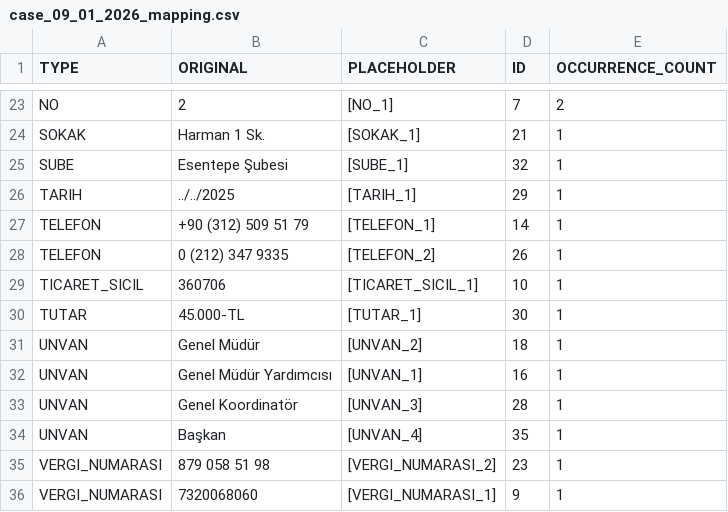
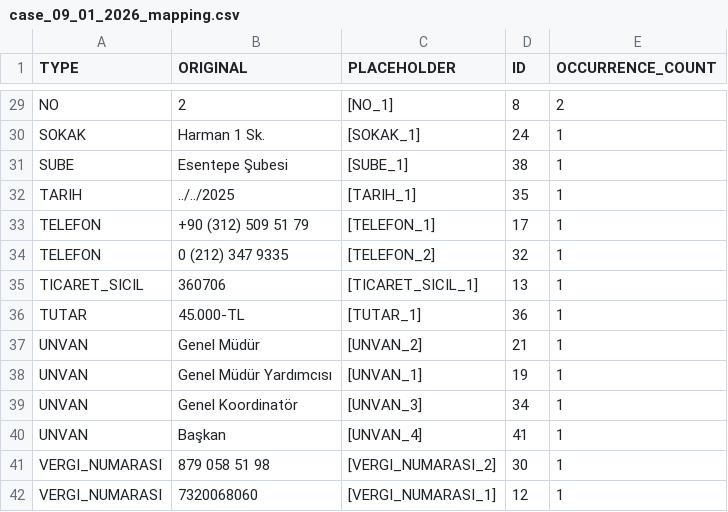
Before and after one commit to yagmurozcaan/DOCX_PII_Anonimlestirme_Araci, a CSV file: results/case_09_01_2026_mapping.csv, drawn as a sheet; only a part is shown, gaps mark what is left out; addresses are those after the commit; the diff covers the shown part only; the diff names each change by its address in the sheet, - before the commit and + after, or states it on an @@ line.

```diff
--- a/results/case_09_01_2026_mapping.csv
+++ b/results/case_09_01_2026_mapping.csv
-D29 (ID): 7
+D29 (ID): 8
-D30 (ID): 21
+D30 (ID): 24
-D31 (ID): 32
+D31 (ID): 38
-D32 (ID): 29
+D32 (ID): 35
-D33 (ID): 14
+D33 (ID): 17
-D34 (ID): 26
+D34 (ID): 32
-D35 (ID): 10
+D35 (ID): 13
-D36 (ID): 30
+D36 (ID): 36
-D37 (ID): 18
+D37 (ID): 21
-D38 (ID): 16
+D38 (ID): 19
-D39 (ID): 28
+D39 (ID): 34
-D40 (ID): 35
+D40 (ID): 41
-D41 (ID): 23
+D41 (ID): 30
-D42 (ID): 9
+D42 (ID): 12
```
Also changed, not shown: 9 added rows, 3 removed rows and 20 edited cells elsewhere in this file, 8 other files.
